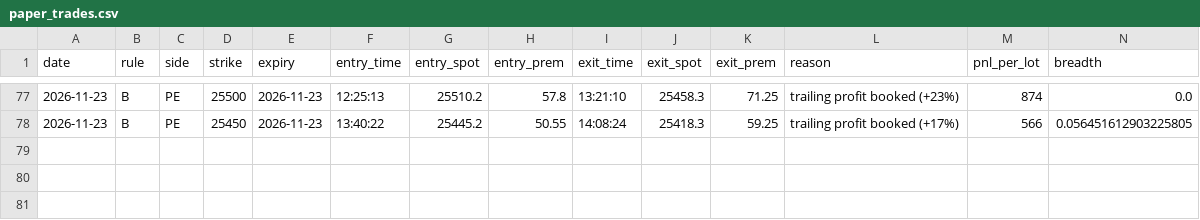
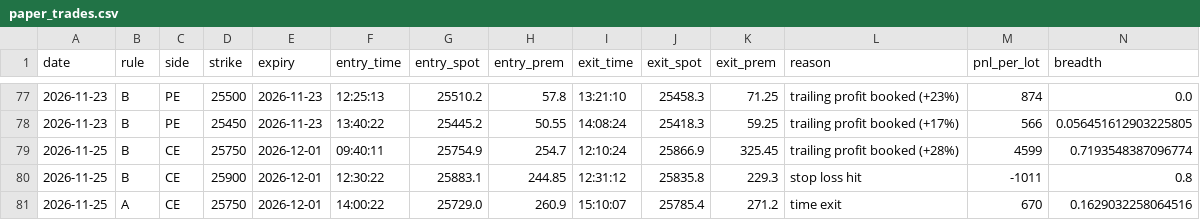
Before and after one commit to deepaknarsaria/nifty-signals, a CSV file: paper_trades.csv, drawn as a sheet; only a part is shown, gaps mark what is left out; rows hold the shown columns only; the diff names each change by its address in the sheet, - before the commit and + after, or states it on an @@ line.

```diff
--- a/paper_trades.csv
+++ b/paper_trades.csv
+row 79: 2026-11-25 | B | CE | 25750 | 2026-12-01 | 09:40:11 | 25754.9 | 254.7 | 12:10:24 | 25866.9 | 325.45 | trailing profit booked (+28%) | 4599 | 0.7193548387096774
+row 80: 2026-11-25 | B | CE | 25900 | 2026-12-01 | 12:30:22 | 25883.1 | 244.85 | 12:31:12 | 25835.8 | 229.3 | stop loss hit | -1011 | 0.8
+row 81: 2026-11-25 | A | CE | 25750 | 2026-12-01 | 14:00:22 | 25729.0 | 260.9 | 15:10:07 | 25785.4 | 271.2 | time exit | 670 | 0.1629032258064516
```
Also changed, not shown: hedge_trades.csv, lab_results.csv, 3 other files.
